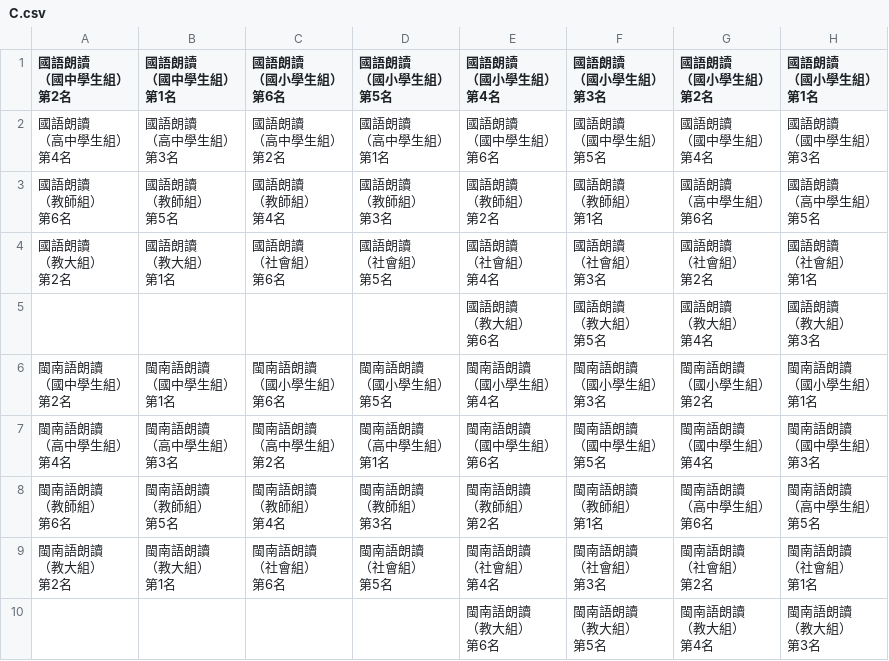
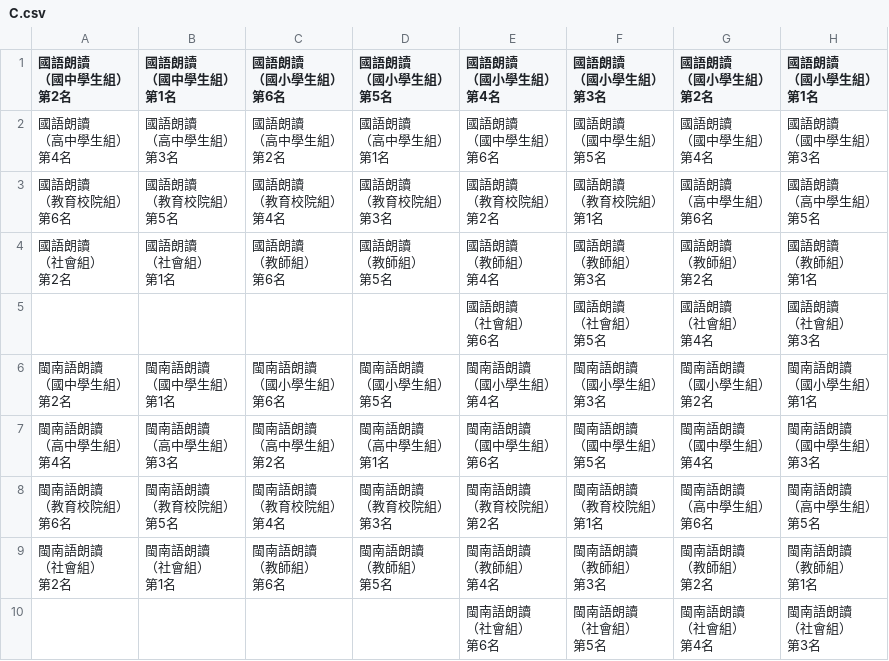
Before and after one commit to lyshie/lang-106, a CSV file: C.csv, drawn as a sheet.

```diff
--- a/C.csv
+++ b/C.csv
@@ -34,45 +34,45 @@
 第3名"
-"國語朗讀
-（教師組）
-第6名","國語朗讀
-（教師組）
-第5名","國語朗讀
-（教師組）
-第4名","國語朗讀
-（教師組）
-第3名","國語朗讀
-（教師組）
-第2名","國語朗讀
-（教師組）
-第1名","國語朗讀
-（高中學生組）
-第6名","國語朗讀
-（高中學生組）
-第5名"
-"國語朗讀
-（教大組）
-第2名","國語朗讀
-（教大組）
-第1名","國語朗讀
-（社會組）
-第6名","國語朗讀
-（社會組）
-第5名","國語朗讀
-（社會組）
-第4名","國語朗讀
-（社會組）
-第3名","國語朗讀
-（社會組）
-第2名","國語朗讀
-（社會組）
-第1名"
-,,,,"國語朗讀
-（教大組）
-第6名","國語朗讀
-（教大組）
-第5名","國語朗讀
-（教大組）
-第4名","國語朗讀
-（教大組）
-第3名"
+"國語朗讀
+（教育校院組）
+第6名","國語朗讀
+（教育校院組）
+第5名","國語朗讀
+（教育校院組）
+第4名","國語朗讀
+（教育校院組）
+第3名","國語朗讀
+（教育校院組）
+第2名","國語朗讀
+（教育校院組）
+第1名","國語朗讀
+（高中學生組）
+第6名","國語朗讀
+（高中學生組）
+第5名"
+"國語朗讀
+（社會組）
+第2名","國語朗讀
+（社會組）
+第1名","國語朗讀
+（教師組）
+第6名","國語朗讀
+（教師組）
+第5名","國語朗讀
+（教師組）
+第4名","國語朗讀
+（教師組）
+第3名","國語朗讀
+（教師組）
+第2名","國語朗讀
+（教師組）
+第1名"
+,,,,"國語朗讀
+（社會組）
+第6名","國語朗讀
+（社會組）
+第5名","國語朗讀
+（社會組）
+第4名","國語朗讀
+（社會組）
+第3名"
 "閩南語朗讀
@@ -111,44 +111,44 @@
 第3名"
-"閩南語朗讀
-（教師組）
-第6名","閩南語朗讀
-（教師組）
-第5名","閩南語朗讀
-（教師組）
-第4名","閩南語朗讀
-（教師組）
-第3名","閩南語朗讀
-（教師組）
-第2名","閩南語朗讀
-（教師組）
-第1名","閩南語朗讀
-（高中學生組）
-第6名","閩南語朗讀
-（高中學生組）
-第5名"
-"閩南語朗讀
-（教大組）
-第2名","閩南語朗讀
-（教大組）
-第1名","閩南語朗讀
-（社會組）
-第6名","閩南語朗讀
-（社會組）
-第5名","閩南語朗讀
-（社會組）
-第4名","閩南語朗讀
-（社會組）
-第3名","閩南語朗讀
-（社會組）
-第2名","閩南語朗讀
-（社會組）
-第1名"
-,,,,"閩南語朗讀
-（教大組）
-第6名","閩南語朗讀
-（教大組）
-第5名","閩南語朗讀
-（教大組）
-第4名","閩南語朗讀
-（教大組）
-第3名"
+"閩南語朗讀
+（教育校院組）
+第6名","閩南語朗讀
+（教育校院組）
+第5名","閩南語朗讀
+（教育校院組）
+第4名","閩南語朗讀
+（教育校院組）
+第3名","閩南語朗讀
+（教育校院組）
+第2名","閩南語朗讀
+（教育校院組）
+第1名","閩南語朗讀
+（高中學生組）
+第6名","閩南語朗讀
+（高中學生組）
+第5名"
+"閩南語朗讀
+（社會組）
+第2名","閩南語朗讀
+（社會組）
+第1名","閩南語朗讀
+（教師組）
+第6名","閩南語朗讀
+（教師組）
+第5名","閩南語朗讀
+（教師組）
+第4名","閩南語朗讀
+（教師組）
+第3名","閩南語朗讀
+（教師組）
+第2名","閩南語朗讀
+（教師組）
+第1名"
+,,,,"閩南語朗讀
+（社會組）
+第6名","閩南語朗讀
+（社會組）
+第5名","閩南語朗讀
+（社會組）
+第4名","閩南語朗讀
+（社會組）
+第3名"
```
Also changed, not shown: A.csv, D.csv, 9 other files.
